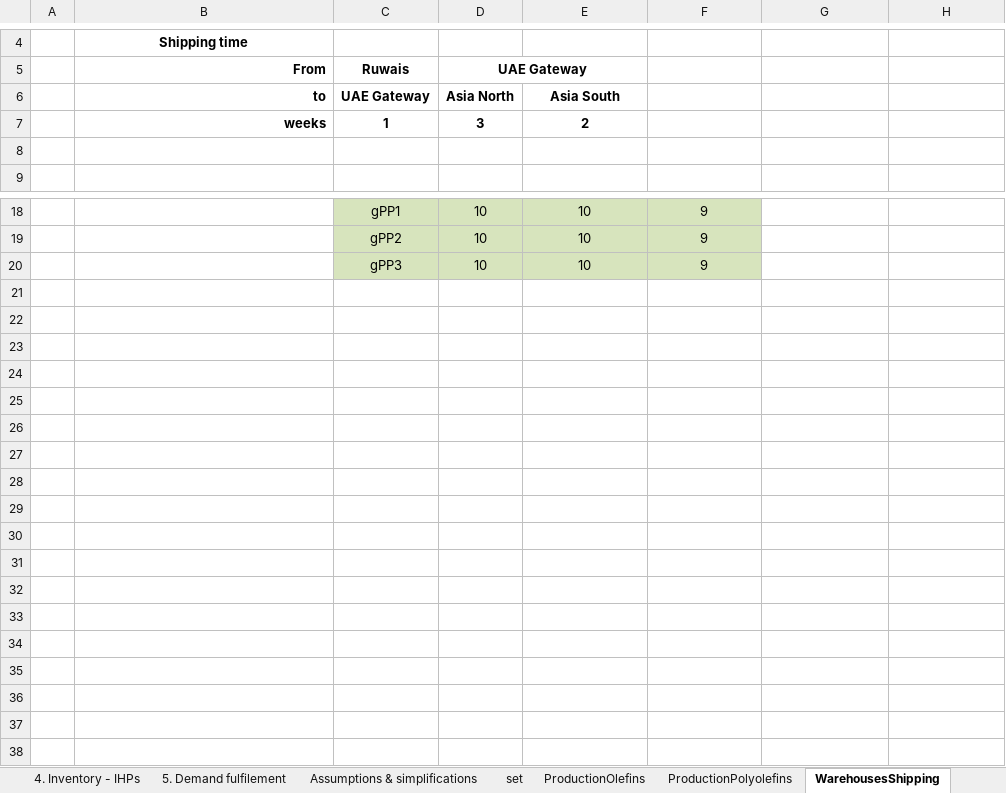
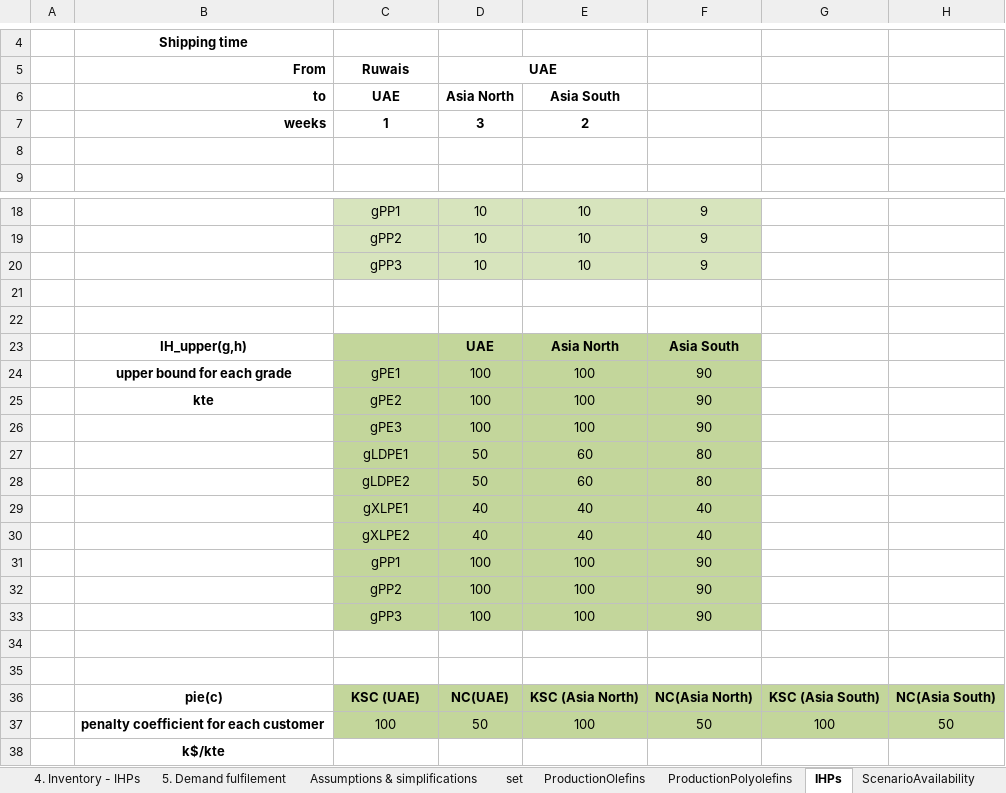
Before and after one commit to kq410/PSE_on_Y, an Excel workbook: Borouge_Data_Final_Demo.xlsm, sheet IHPs, drawn as a sheet; only a part is shown, gaps mark what is left out; values as stored, in another font and other column widths than the file's, no borders; the diff names each change by its address in the sheet, - before the commit and + after, or states it on an @@ line.

```diff
--- a/Borouge_Data_Final_Demo.xlsm (sheet IHPs)
+++ b/Borouge_Data_Final_Demo.xlsm (sheet IHPs)
-sheet tab: WarehousesShipping
+sheet tab: IHPs
-D5: UAE Gateway
+D5: UAE
-C6 (Ruwais): UAE Gateway
+C6 (Ruwais): UAE
+row 21: (empty)
+row 22: (empty)
+row 23:  | IH_upper(g,h) |  | UAE | Asia North | Asia South
+row 24:  | upper bound for each grade | gPE1 | 100 | 100 | 90
+row 25:  | kte | gPE2 | 100 | 100 | 90
+row 26:  |  | gPE3 | 100 | 100 | 90
+row 27:  |  | gLDPE1 | 50 | 60 | 80
+row 28:  |  | gLDPE2 | 50 | 60 | 80
+row 29:  |  | gXLPE1 | 40 | 40 | 40
+row 30:  |  | gXLPE2 | 40 | 40 | 40
+row 31:  |  | gPP1 | 100 | 100 | 90
+row 32:  |  | gPP2 | 100 | 100 | 90
+row 33:  |  | gPP3 | 100 | 100 | 90
+row 34: (empty)
+row 35: (empty)
+row 36:  | pie(c) | KSC (UAE) | NC(UAE) | KSC (Asia North) | NC(Asia North) | KSC (Asia South) | NC(Asia South)
+row 37:  | penalty coefficient for each customer | 100 | 50 | 100 | 50 | 100 | 50
+row 38:  | k$/kte
```
Also changed, not shown: sheet AdditionalParameters, sheet ProductionOlefins, sheet ScenarioSales, sheet ScenarioPurchases, sheet set, sheet ProductionPolyolefins, charts or pictures, 4 other files.
